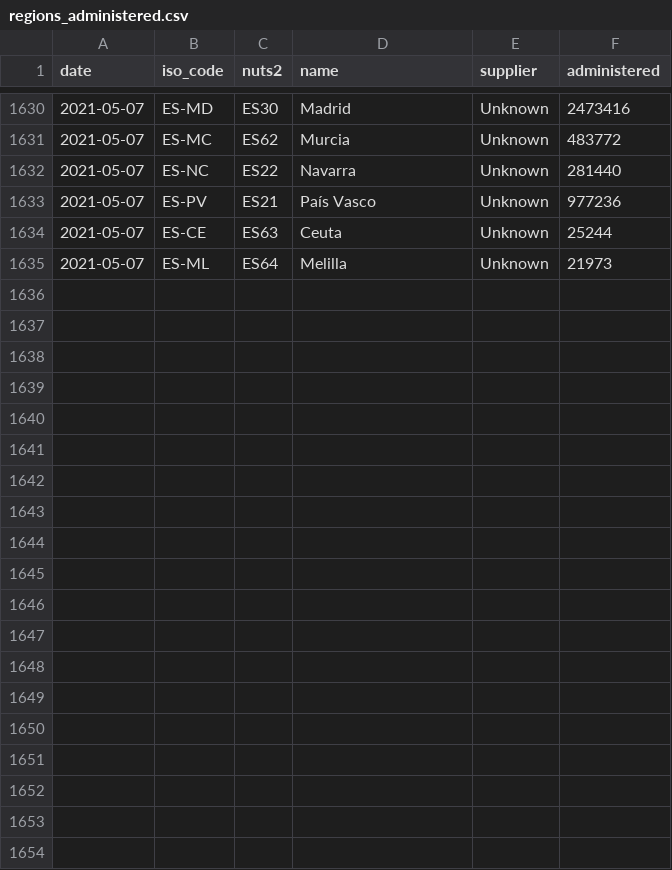
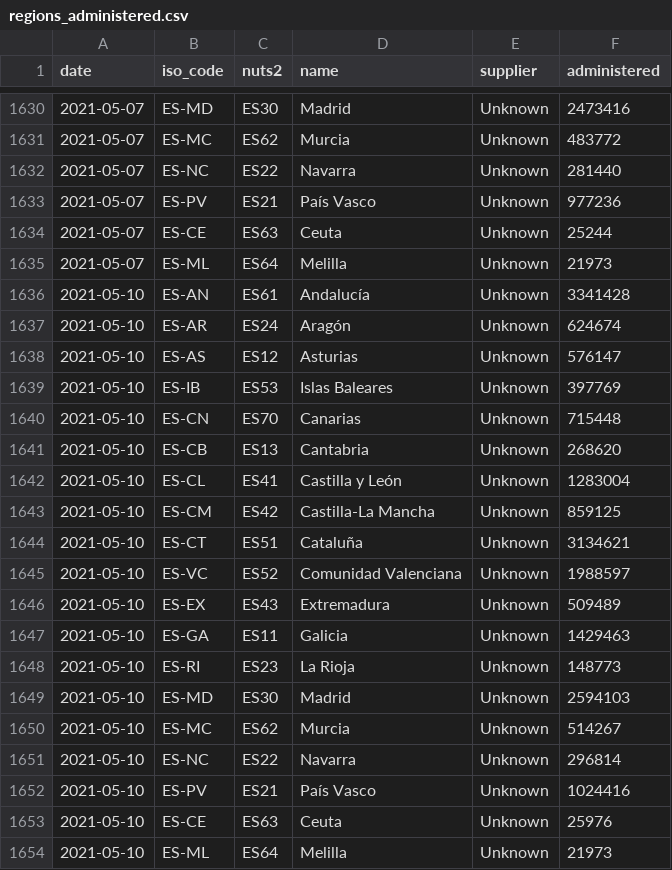
Before and after one commit to svavassori/covid-19-spain, a CSV file: vacunas/data/regions_administered.csv, drawn as a sheet; only a part is shown, gaps mark what is left out; the diff names each change by its address in the sheet, - before the commit and + after, or states it on an @@ line.

```diff
--- a/vacunas/data/regions_administered.csv
+++ b/vacunas/data/regions_administered.csv
+row 1636: 2021-05-10 | ES-AN | ES61 | Andalucía | Unknown | 3341428
+row 1637: 2021-05-10 | ES-AR | ES24 | Aragón | Unknown | 624674
+row 1638: 2021-05-10 | ES-AS | ES12 | Asturias | Unknown | 576147
+row 1639: 2021-05-10 | ES-IB | ES53 | Islas Baleares | Unknown | 397769
+row 1640: 2021-05-10 | ES-CN | ES70 | Canarias | Unknown | 715448
+row 1641: 2021-05-10 | ES-CB | ES13 | Cantabria | Unknown | 268620
+row 1642: 2021-05-10 | ES-CL | ES41 | Castilla y León | Unknown | 1283004
+row 1643: 2021-05-10 | ES-CM | ES42 | Castilla-La Mancha | Unknown | 859125
+row 1644: 2021-05-10 | ES-CT | ES51 | Cataluña | Unknown | 3134621
+row 1645: 2021-05-10 | ES-VC | ES52 | Comunidad Valenciana | Unknown | 1988597
+row 1646: 2021-05-10 | ES-EX | ES43 | Extremadura | Unknown | 509489
+row 1647: 2021-05-10 | ES-GA | ES11 | Galicia | Unknown | 1429463
+row 1648: 2021-05-10 | ES-RI | ES23 | La Rioja | Unknown | 148773
+row 1649: 2021-05-10 | ES-MD | ES30 | Madrid | Unknown | 2594103
+row 1650: 2021-05-10 | ES-MC | ES62 | Murcia | Unknown | 514267
+row 1651: 2021-05-10 | ES-NC | ES22 | Navarra | Unknown | 296814
+row 1652: 2021-05-10 | ES-PV | ES21 | País Vasco | Unknown | 1024416
+row 1653: 2021-05-10 | ES-CE | ES63 | Ceuta | Unknown | 25976
+row 1654: 2021-05-10 | ES-ML | ES64 | Melilla | Unknown | 21973
```
Also changed, not shown: vacunas/data/regions_delivered.csv, vacunas/data/regions_vaccinated.csv, 12 other files.
